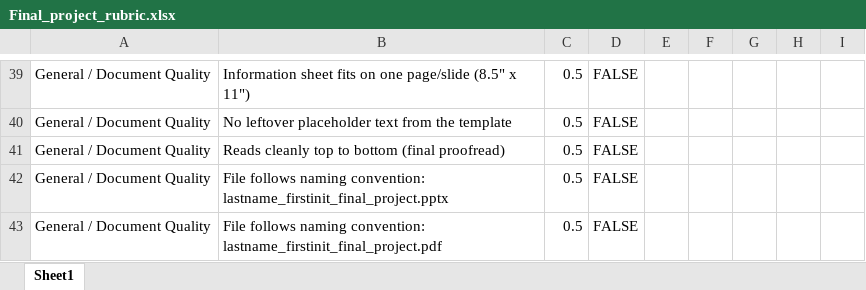
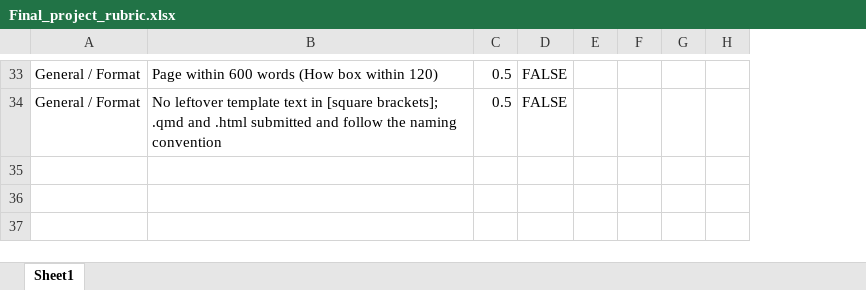
Before and after one commit to nwakim/BSTA_550_26F, an Excel workbook: docs/project/Final_project_rubric.xlsx, sheet Sheet1, drawn as a sheet; only a part is shown, gaps mark what is left out; values as stored, in another font and other column widths than the file's, no cell formats; removed rows and columns are numbered as before the commit, all else as after; the diff covers the shown part only; the diff names each change by its address in the sheet, - before the commit and + after, or states it on an @@ line.

Commit message:
adding project instructions

```diff
--- a/docs/project/Final_project_rubric.xlsx (sheet Sheet1)
+++ b/docs/project/Final_project_rubric.xlsx (sheet Sheet1)
-column A, rows 39-40: General / Document Quality | General / Document Quality
-column B, rows 39-40: Information sheet fits on one page/slide (8.5" x 11") | No leftover placeholder text from the template
+column A, rows 33-34: General / Format | General / Format
+column B, rows 33-34: Page within 600 words (How box within 120) | No leftover template text in [square brackets]; .qmd and .html submitted and follow the naming convention
-column F, empty
+column F, empty
-column I, empty
-row 41: General / Document Quality | Reads cleanly top to bottom (final proofread) | 0.5 | FALSE
-row 42: General / Document Quality | File follows naming convention: lastname_firstinit_final_project.pptx | 0.5 | FALSE
-row 43: General / Document Quality | File follows naming convention: lastname_firstinit_final_project.pdf | 0.5 | FALSE
```
Also changed, not shown: 5 added rows, 11 removed rows and 9 edited cells elsewhere in this sheet, cell formats, formulas that keep their value, project/Final_Project_rubric.xlsx, 25 other files.
